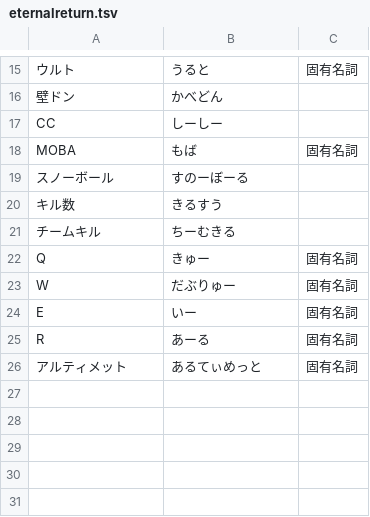
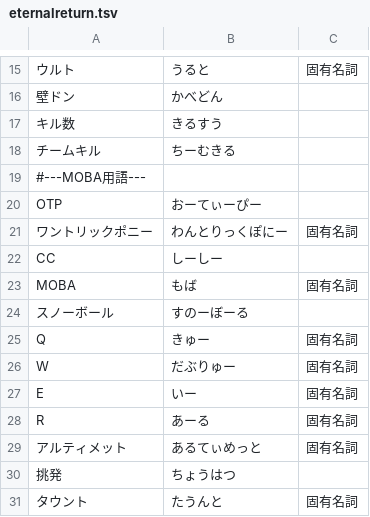
Before and after one commit to Philmist/AmiVoiceUserDic, a TSV file: dict/eternalreturn/eternalreturn.tsv, drawn as a sheet; only a part is shown, gaps mark what is left out; the diff names each change by its address in the sheet, - before the commit and + after, or states it on an @@ line.

```diff
--- a/dict/eternalreturn/eternalreturn.tsv
+++ b/dict/eternalreturn/eternalreturn.tsv
@@ row 20 moved to row 17: キル数 @@
@@ row 21 moved to row 18: チームキル @@
+row 19: #---MOBA用語---
+row 20: OTP | おーてぃーぴー
+row 21: ワントリックポニー | わんとりっくぽにー | 固有名詞
+row 30: 挑発 | ちょうはつ
+row 31: タウント | たうんと | 固有名詞
```
Also changed, not shown: dict/eternalreturn/system.tsv.
